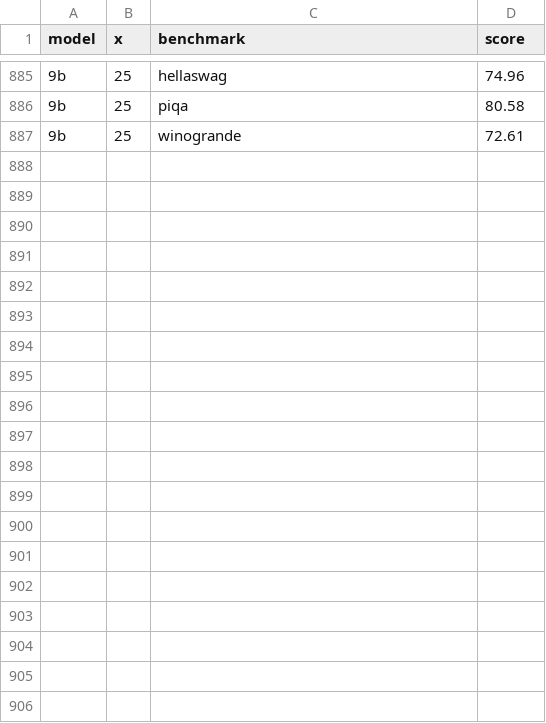
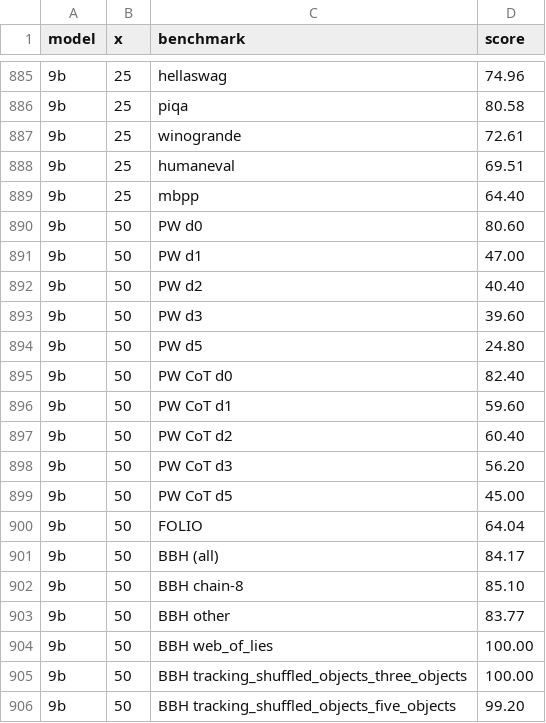
Before and after one commit to Thiggel/synthetic-RLVL, a CSV file: analysis/formal_mixture_sweep_20260925/bench/bench_long.csv, drawn as a sheet; only a part is shown, gaps mark what is left out; the diff covers the shown part only; the diff names each change by its address in the sheet, - before the commit and + after, or states it on an @@ line.

```diff
--- a/analysis/formal_mixture_sweep_20260925/bench/bench_long.csv
+++ b/analysis/formal_mixture_sweep_20260925/bench/bench_long.csv
+row 888: 9b | 25 | humaneval | 69.51
+row 889: 9b | 25 | mbpp | 64.40
+row 890: 9b | 50 | PW d0 | 80.60
+row 891: 9b | 50 | PW d1 | 47.00
+row 892: 9b | 50 | PW d2 | 40.40
+row 893: 9b | 50 | PW d3 | 39.60
+row 894: 9b | 50 | PW d5 | 24.80
+row 895: 9b | 50 | PW CoT d0 | 82.40
+row 896: 9b | 50 | PW CoT d1 | 59.60
+row 897: 9b | 50 | PW CoT d2 | 60.40
+row 898: 9b | 50 | PW CoT d3 | 56.20
+row 899: 9b | 50 | PW CoT d5 | 45.00
+row 900: 9b | 50 | FOLIO | 64.04
+row 901: 9b | 50 | BBH (all) | 84.17
+row 902: 9b | 50 | BBH chain-8 | 85.10
+row 903: 9b | 50 | BBH other | 83.77
+row 904: 9b | 50 | BBH web_of_lies | 100.00
+row 905: 9b | 50 | BBH tracking_shuffled_objects_three_objects | 100.00
+row 906: 9b | 50 | BBH tracking_shuffled_objects_five_objects | 99.20
```
Also changed, not shown: 20 added rows elsewhere in this file, 7 other files.
